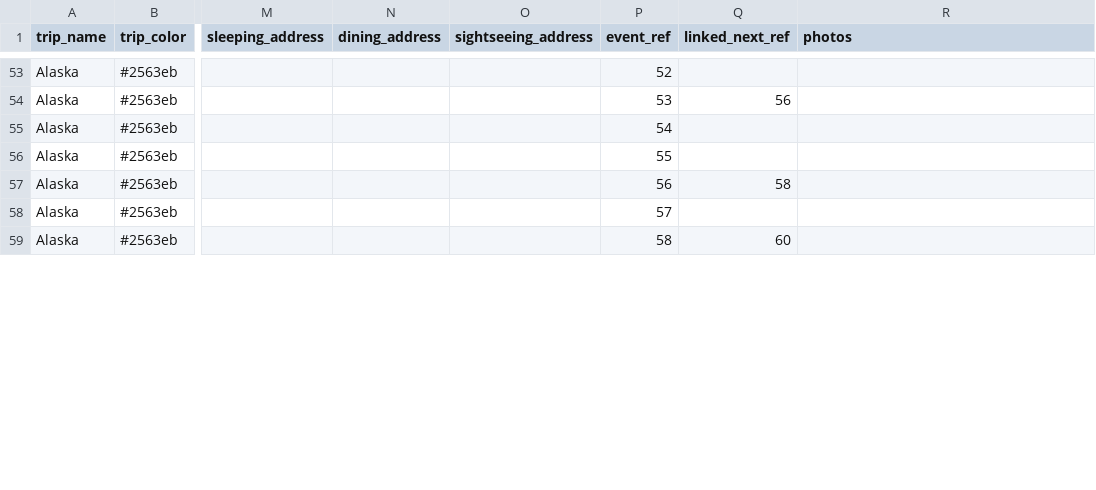
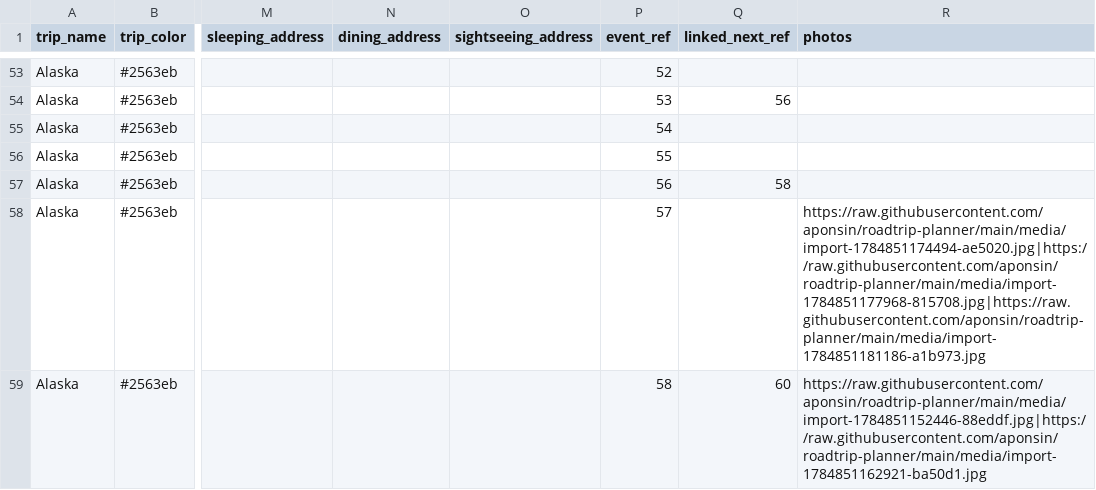
Before and after one commit to aponsin/roadtrip-planner, a CSV file: data/Alaska.csv, drawn as a sheet; only a part is shown, gaps mark what is left out; the diff covers the shown part only; the diff names each change by its address in the sheet, - before the commit and + after, or states it on an @@ line.

Commit message:
Update trip: Alaska [39ad826b]

```diff
--- a/data/Alaska.csv
+++ b/data/Alaska.csv
-R58 (photos): (empty)
+R58 (photos): https://raw.githubusercontent.com/aponsin/roadtrip-planner/main/media/import-1784851174494-ae5020.jpg|https://raw.githubusercontent.com/aponsin/roadtrip-planner/main/media/import-1784851177968-815708.jpg|https://raw.githubusercontent.com/aponsin/roadtrip-planner/main/media/import-1784851181186-a1b973.jpg
-R59 (photos): (empty)
+R59 (photos): https://raw.githubusercontent.com/aponsin/roadtrip-planner/main/media/import-1784851152446-88eddf.jpg|https://raw.githubusercontent.com/aponsin/roadtrip-planner/main/media/import-1784851162921-ba50d1.jpg
```
Also changed, not shown: 3 edited cells elsewhere in this file.
